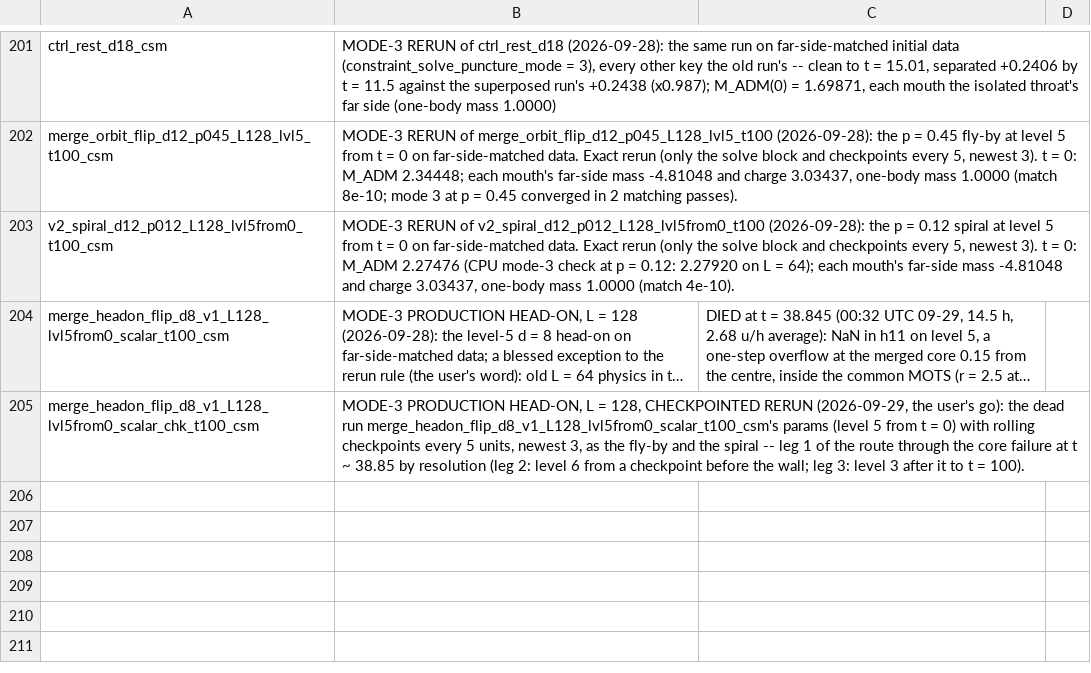
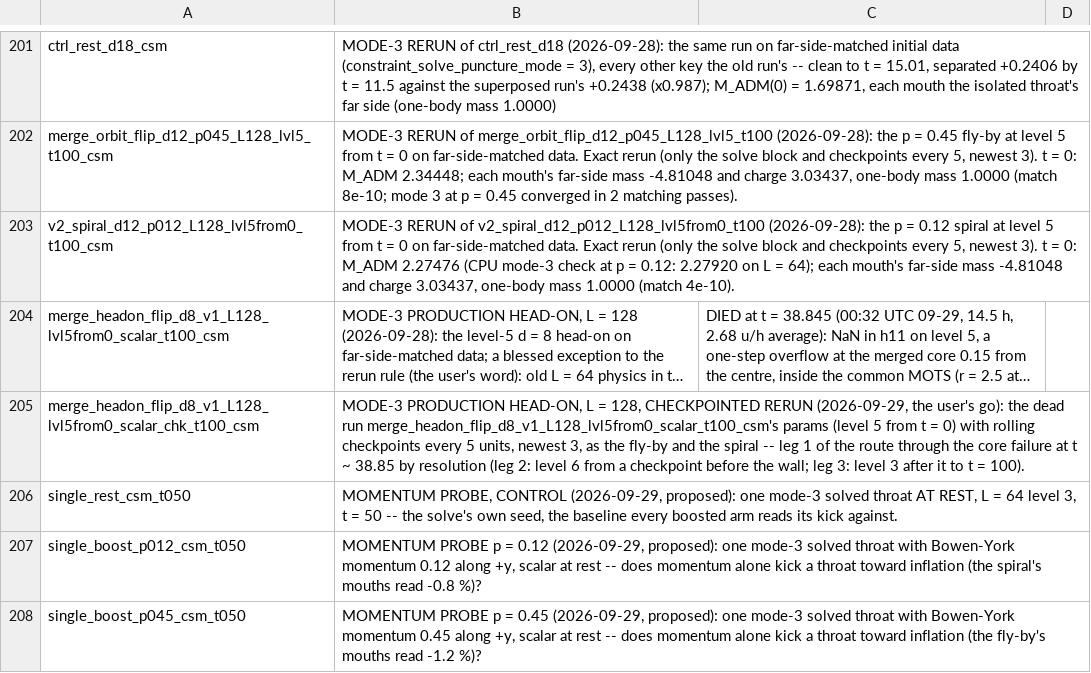
Before and after one commit to Nikchik-coder/GRTeclyn, a TSV file: results/merger/runs_registry.tsv, drawn as a sheet; only a part is shown, gaps mark what is left out; long unchanged cells end in …; the diff names each change by its address in the sheet, - before the commit and + after, or states it on an @@ line.

Commit message:
status(merger): spiral stopped at t = 60.40; three probes on card 1
The mode-3 spiral stopped by dump_and_stop on the user's word (it does
not end in a merger); Chk06040 hard-linked into a _keep directory for a
later wave extraction. The three solved single-throat momentum probes
(rest, p = 0.12, 0.45) launched on the freed card at 08:23 UTC, no
checkpoints; their t = 0 masses and far sides checked.

```diff
--- a/results/merger/runs_registry.tsv
+++ b/results/merger/runs_registry.tsv
+row 206: single_rest_csm_t050 | MOMENTUM PROBE, CONTROL (2026-09-29, proposed): one mode-3 solved throat AT REST, L = 64 level 3, t = 50 -- the solve's own seed, the baseline every boosted arm reads its kick against.
+row 207: single_boost_p012_csm_t050 | MOMENTUM PROBE p = 0.12 (2026-09-29, proposed): one mode-3 solved throat with Bowen-York momentum 0.12 along +y, scalar at rest -- does momentum alone kick a throat toward inflation (the spiral's mouths read -0.8 %)?
+row 208: single_boost_p045_csm_t050 | MOMENTUM PROBE p = 0.45 (2026-09-29, proposed): one mode-3 solved throat with Bowen-York momentum 0.45 along +y, scalar at rest -- does momentum alone kick a throat toward inflation (the fly-by's mouths read -1.2 %)?
```
Also changed, not shown: 1 other file.
